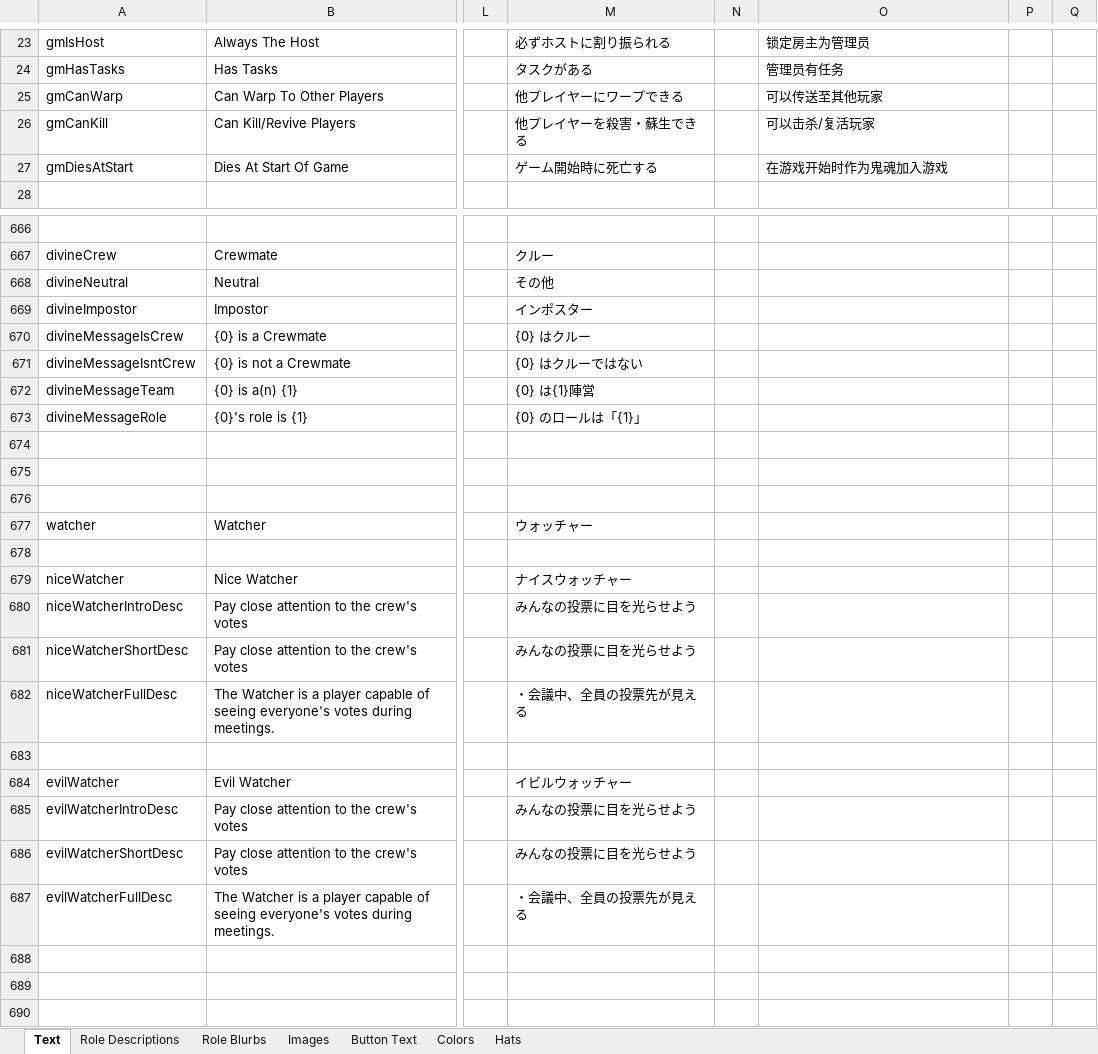
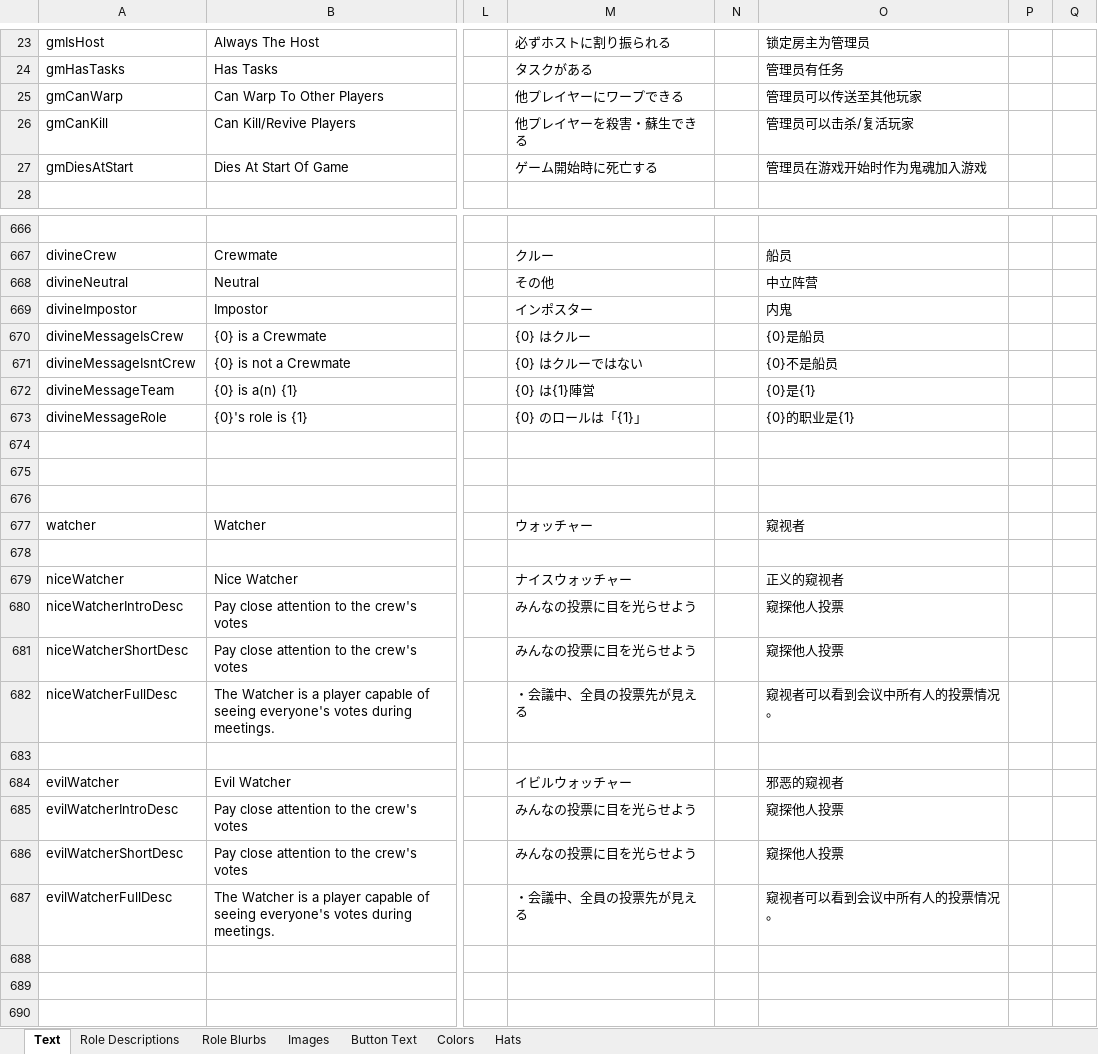
Before and after one commit to yukinogatari/TheOtherRoles-GM, an Excel workbook: Strings.xlsx, sheet Text, drawn as a sheet; only a part is shown, gaps mark what is left out; values as stored, in another font and other column widths than the file's, no borders; the diff covers the shown part only; the diff names each change by its address in the sheet, - before the commit and + after, or states it on an @@ line.

```diff
--- a/Strings.xlsx (sheet Text)
+++ b/Strings.xlsx (sheet Text)
-O25: 可以传送至其他玩家
+O25: 管理员可以传送至其他玩家
-O26: 可以击杀/复活玩家
+O26: 管理员可以击杀/复活玩家
-O27: 在游戏开始时作为鬼魂加入游戏
+O27: 管理员在游戏开始时作为鬼魂加入游戏
-O667: (empty)
+O667: 船员
-O668: (empty)
+O668: 中立阵营
-O669: (empty)
+O669: 内鬼
-O670: (empty)
+O670: {0}是船员
-O671: (empty)
+O671: {0}不是船员
-O672: (empty)
+O672: {0}是{1}
-O673: (empty)
+O673: {0}的职业是{1}
-O677: (empty)
+O677: 窥视者
-O679: (empty)
+O679: 正义的窥视者
-O680:O681: (empty)
+O680:O681: 窥探他人投票
-O682: (empty)
+O682: 窥视者可以看到会议中所有人的投票情况。
-O684: (empty)
+O684: 邪恶的窥视者
-O685:O686: (empty)
+O685:O686: 窥探他人投票
-O687: (empty)
+O687: 窥视者可以看到会议中所有人的投票情况。
```
Also changed, not shown: 83 edited cells elsewhere in this sheet, sheet Button Text, 9 other files.
